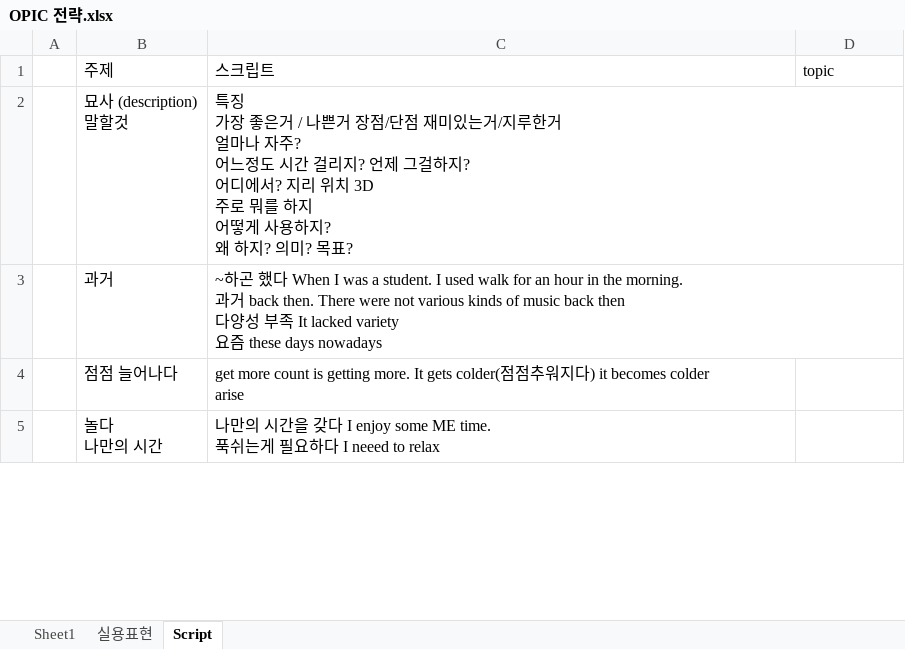
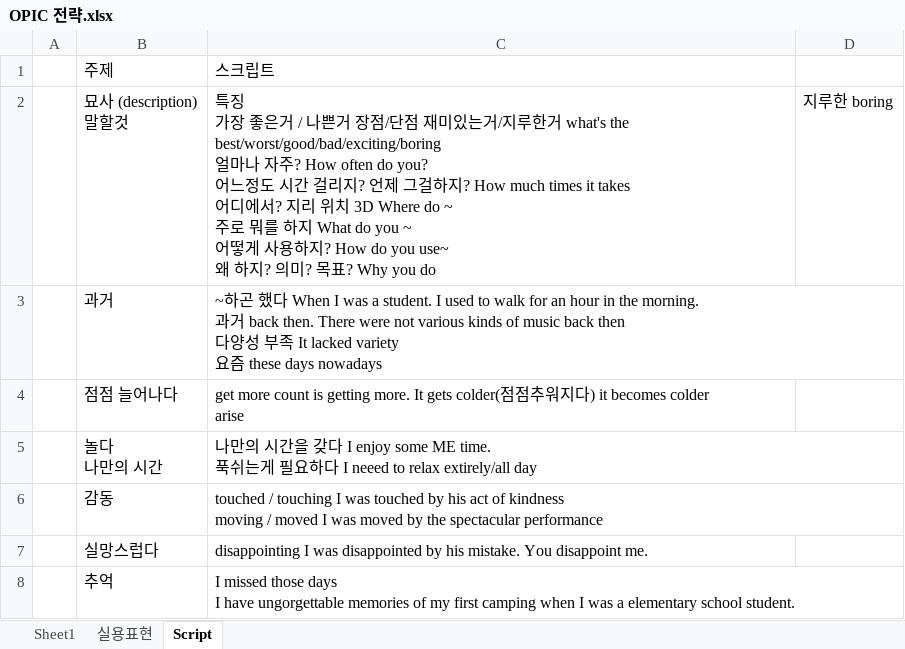
Before and after one commit to EunsuChoi76/OPIC, an Excel workbook: OPIC 전략.xlsx, sheet Script, drawn as a sheet; only a part is shown; values as stored, in another font and other column widths than the file's, no borders; ↵ is a line break in a cell; the diff covers the shown part only; the diff names each change by its address in the sheet, - before the commit and + after, or states it on an @@ line.

Commit message:
20230922

```diff
--- a/OPIC 전략.xlsx (sheet Script)
+++ b/OPIC 전략.xlsx (sheet Script)
-D1: topic
+D1: (empty)
-C2: …루한거 ↵ 얼마나 자주? ↵ 어느정도 시간 걸리지? 언제 그걸하지? ↵ 어디에서? 지리 위치 3D ↵ 주로 뭐를 하지 ↵ 어떻게 사용하지? ↵ 왜 하지? 의미? 목표?
+C2: …루한거 what's the best/worst/good/bad/exciting/boring ↵ 얼마나 자주? How often do you? ↵ 어느정도 시간 걸리지? 언제 그걸하지? How much times it takes ↵ 어디에서? 지리 위치 3D Where do ~ ↵ 주로 뭐를 하지 What do you ~ ↵ 어떻게 사용하지? How do you use~ ↵ 왜 하지? 의미? 목표? Why you do
-D2: (empty)
+D2: 지루한 boring
-C3: …I used walk for…
+C3: …I used to walk for…
-C5: …I neeed to relax
+C5: …I neeed to relax extirely/all day
+row 6:  | 감동 | touched / touching I was touched by his act of kindness ↵ moving / moved I was moved by the spectacular performance
+row 7:  | 실망스럽다 | disappointing I was disappointed by his mistake. You disappoint me.
+row 8:  | 추억 | I missed those days ↵ I have ungorgettable memories of my first camping when I was a elementary school student.
```
Also changed, not shown: 1 added row and 7 edited cells elsewhere in this sheet, sheet 실용표현.
